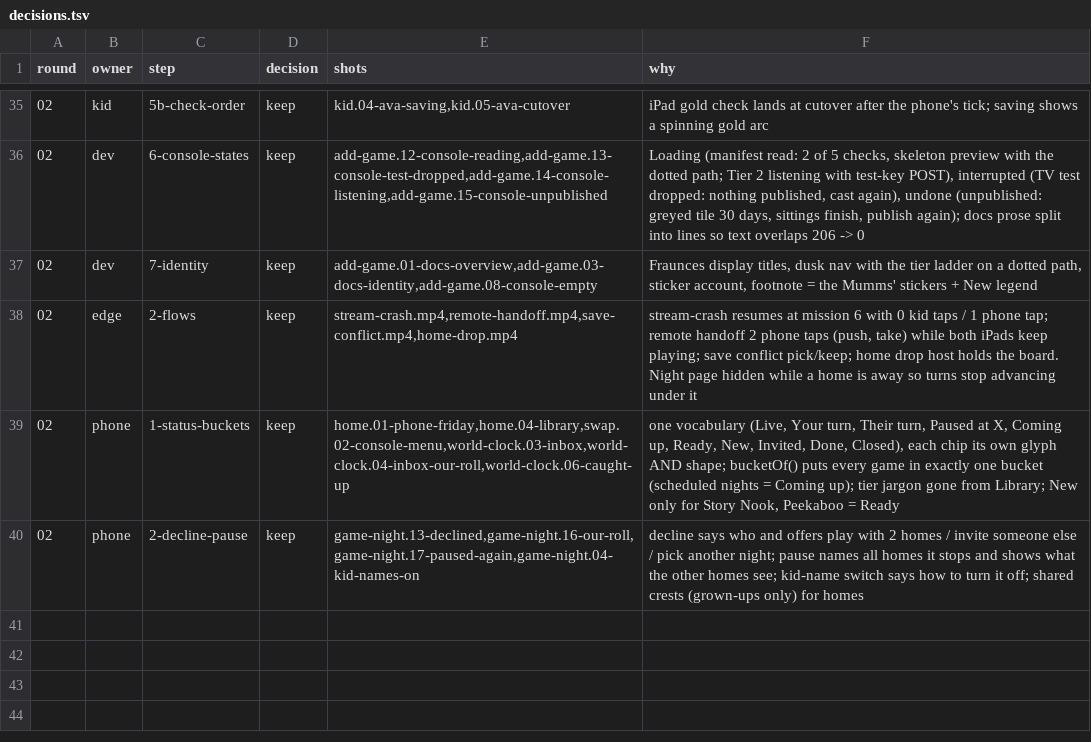
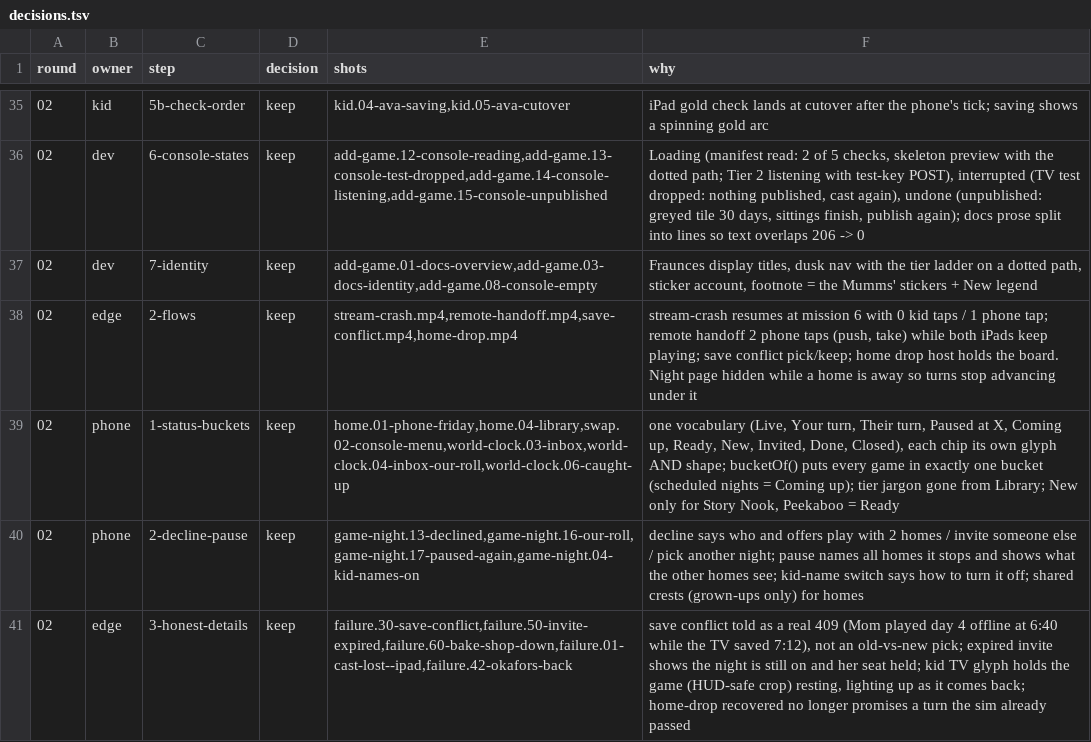
Before and after one commit to open-game-system/open-game-system, a TSV file: design/critic/decisions.tsv, drawn as a sheet; only a part is shown, gaps mark what is left out; the diff names each change by its address in the sheet, - before the commit and + after, or states it on an @@ line.

```diff
--- a/design/critic/decisions.tsv
+++ b/design/critic/decisions.tsv
+row 41: 02 | edge | 3-honest-details | keep | failure.30-save-conflict,failure.50-invite-expired,failure.60-bake-shop-down,failure.01-cast-lost--ipad,failure.42-okafors-back | save conflict told as a real 409 (Mom played day 4 offline at 6:40 while the TV saved 7:12), not an old-vs-new pick; expired invite shows the night is still on and her seat held; kid TV glyph holds the game (HUD-safe crop) resting, lighting up as it comes back; home-drop recovered no longer promises a turn the sim already passed
```
Also changed, not shown: 5 other files.
